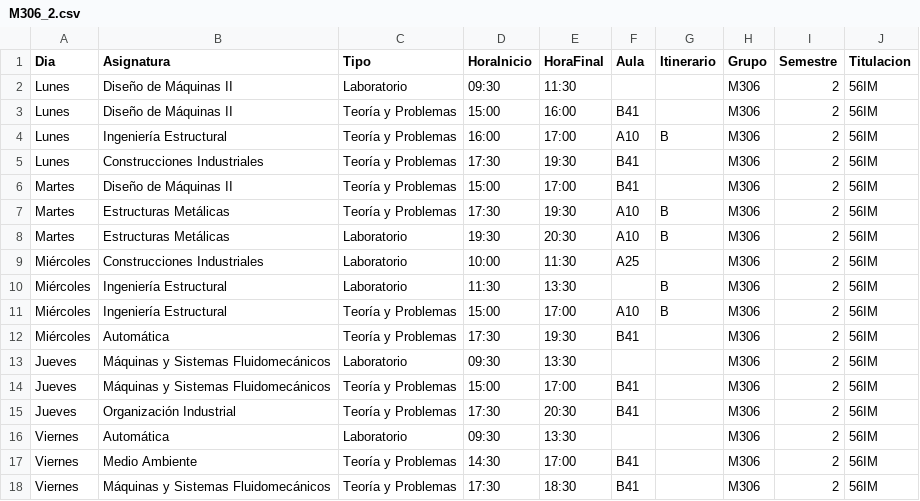
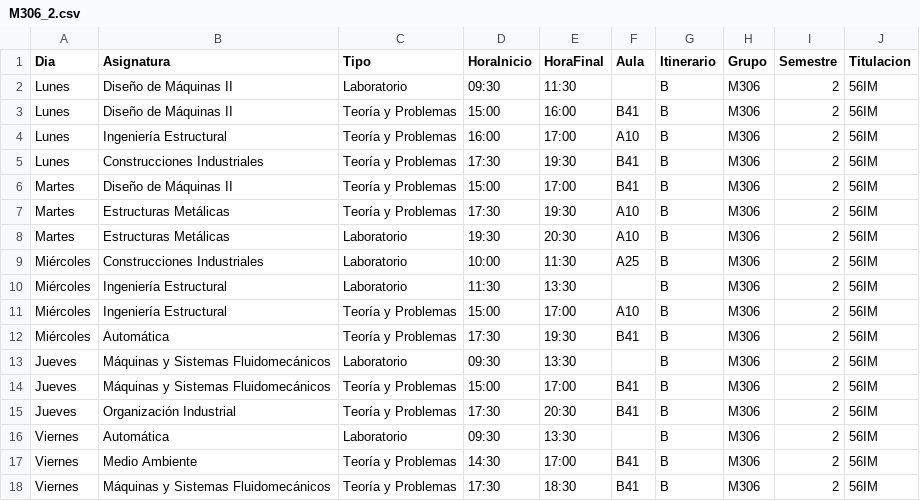
Before and after one commit to SOA-ETSIDI/horarios, a CSV file: csv/M306_2.csv, drawn as a sheet.

Commit message:
Mejora itinerarios: ten en cuenta el campo en blanco
Se generará un horario para el itinerario A si en la columna
"Itinerario" de la tabla hay asignaturas con "A" _o_ "" (vacías), y
viceversa para B. Asimismo, si todas las asignaturas están marcadas
con el itinerario "A", sólo generará un horario para este itinerario,
y *no* generará un horario para el itinerario B.

En el caso de necesitar un único horario, es imprescindible que todas
las asignaturas tengan marcado el itinerario de forma explícita. Si
hay asignaturas con el itinerario en blanco, se generarán dos
horarios (uno por itinerario).

```diff
--- a/csv/M306_2.csv
+++ b/csv/M306_2.csv
@@ -1,18 +1,18 @@
 "Dia";"Asignatura";"Tipo";"HoraInicio";"HoraFinal";"Aula";"Itinerario";"Grupo";"Semestre";"Titulacion"
-"Lunes";"Diseño de Máquinas II";"Laboratorio";"09:30";"11:30";"";"";"M306";2;"56IM"
-"Lunes";"Diseño de Máquinas II";"Teoría y Problemas";"15:00";"16:00";"B41";"";"M306";2;"56IM"
+"Lunes";"Diseño de Máquinas II";"Laboratorio";"09:30";"11:30";"";"B";"M306";2;"56IM"
+"Lunes";"Diseño de Máquinas II";"Teoría y Problemas";"15:00";"16:00";"B41";"B";"M306";2;"56IM"
 "Lunes";"Ingeniería Estructural";"Teoría y Problemas";"16:00";"17:00";"A10";"B";"M306";2;"56IM"
-"Lunes";"Construcciones Industriales";"Teoría y Problemas";"17:30";"19:30";"B41";"";"M306";2;"56IM"
-"Martes";"Diseño de Máquinas II";"Teoría y Problemas";"15:00";"17:00";"B41";"";"M306";2;"56IM"
+"Lunes";"Construcciones Industriales";"Teoría y Problemas";"17:30";"19:30";"B41";"B";"M306";2;"56IM"
+"Martes";"Diseño de Máquinas II";"Teoría y Problemas";"15:00";"17:00";"B41";"B";"M306";2;"56IM"
 "Martes";"Estructuras Metálicas";"Teoría y Problemas";"17:30";"19:30";"A10";"B";"M306";2;"56IM"
 "Martes";"Estructuras Metálicas";"Laboratorio";"19:30";"20:30";"A10";"B";"M306";2;"56IM"
-"Miércoles";"Construcciones Industriales";"Laboratorio";"10:00";"11:30";"A25";"";"M306";2;"56IM"
+"Miércoles";"Construcciones Industriales";"Laboratorio";"10:00";"11:30";"A25";"B";"M306";2;"56IM"
 "Miércoles";"Ingeniería Estructural";"Laboratorio";"11:30";"13:30";"";"B";"M306";2;"56IM"
 "Miércoles";"Ingeniería Estructural";"Teoría y Problemas";"15:00";"17:00";"A10";"B";"M306";2;"56IM"
-"Miércoles";"Automática";"Teoría y Problemas";"17:30";"19:30";"B41";"";"M306";2;"56IM"
-"Jueves";"Máquinas y Sistemas Fluidomecánicos";"Laboratorio";"09:30";"13:30";"";"";"M306";2;"56IM"
-"Jueves";"Máquinas y Sistemas Fluidomecánicos";"Teoría y Problemas";"15:00";"17:00";"B41";"";"M306";2;"56IM"
-"Jueves";"Organización Industrial";"Teoría y Problemas";"17:30";"20:30";"B41";"";"M306";2;"56IM"
-"Viernes";"Automática";"Laboratorio";"09:30";"13:30";"";"";"M306";2;"56IM"
-"Viernes";"Medio Ambiente";"Teoría y Problemas";"14:30";"17:00";"B41";"";"M306";2;"56IM"
-"Viernes";"Máquinas y Sistemas Fluidomecánicos";"Teoría y Problemas";"17:30";"18:30";"B41";"";"M306";2;"56IM"
+"Miércoles";"Automática";"Teoría y Problemas";"17:30";"19:30";"B41";"B";"M306";2;"56IM"
+"Jueves";"Máquinas y Sistemas Fluidomecánicos";"Laboratorio";"09:30";"13:30";"";"B";"M306";2;"56IM"
+"Jueves";"Máquinas y Sistemas Fluidomecánicos";"Teoría y Problemas";"15:00";"17:00";"B41";"B";"M306";2;"56IM"
+"Jueves";"Organización Industrial";"Teoría y Problemas";"17:30";"20:30";"B41";"B";"M306";2;"56IM"
+"Viernes";"Automática";"Laboratorio";"09:30";"13:30";"";"B";"M306";2;"56IM"
+"Viernes";"Medio Ambiente";"Teoría y Problemas";"14:30";"17:00";"B41";"B";"M306";2;"56IM"
+"Viernes";"Máquinas y Sistemas Fluidomecánicos";"Teoría y Problemas";"17:30";"18:30";"B41";"B";"M306";2;"56IM"
```
Also changed, not shown: 1 other file.
